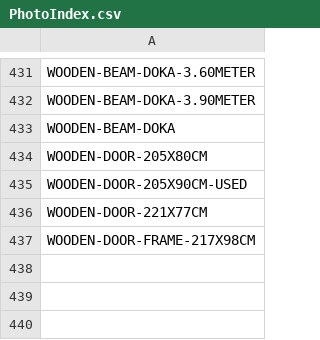
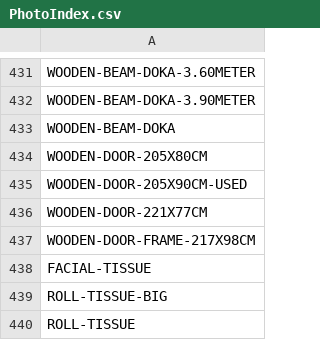
Before and after one commit to DC-database/hub, a CSV file: PhotoIndex.csv, drawn as a sheet; only a part is shown, gaps mark what is left out.

Commit message:
Add files via upload

```diff
--- a/PhotoIndex.csv
+++ b/PhotoIndex.csv
@@ -437 +437,4 @@ WOODEN-DOOR-221X77CM
 WOODEN-DOOR-FRAME-217X98CM
+FACIAL-TISSUE
+ROLL-TISSUE-BIG
+ROLL-TISSUE
```
